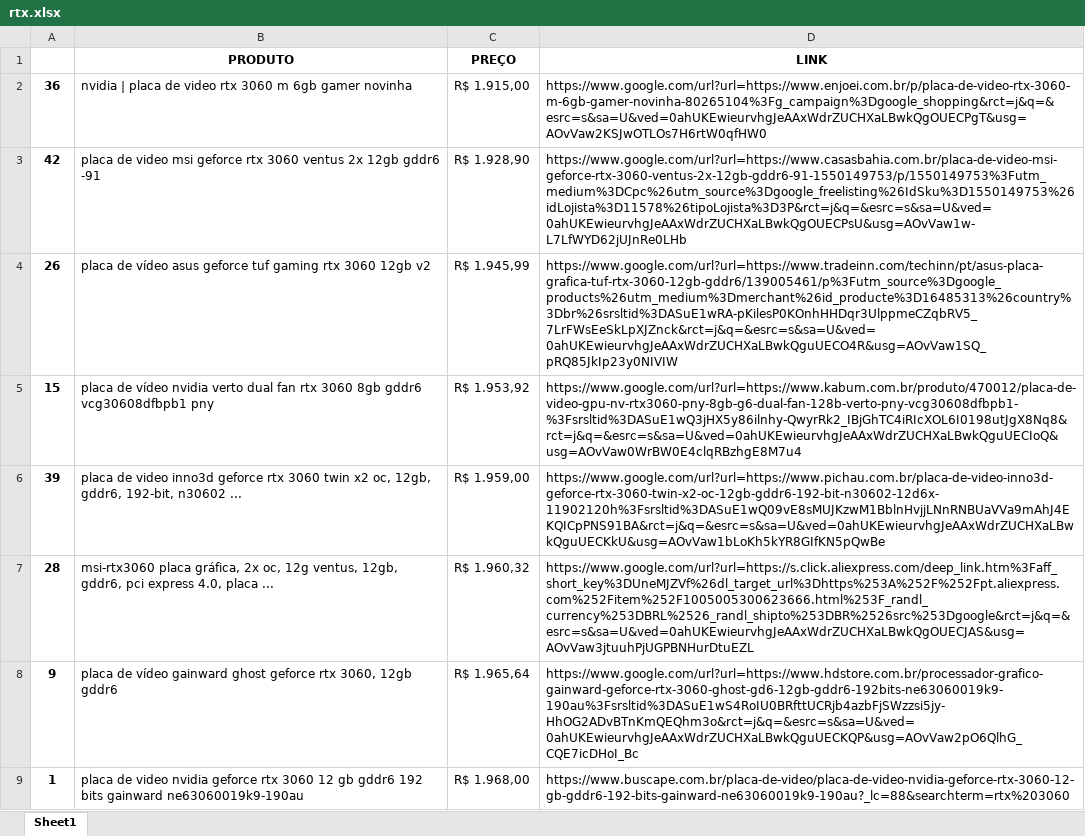
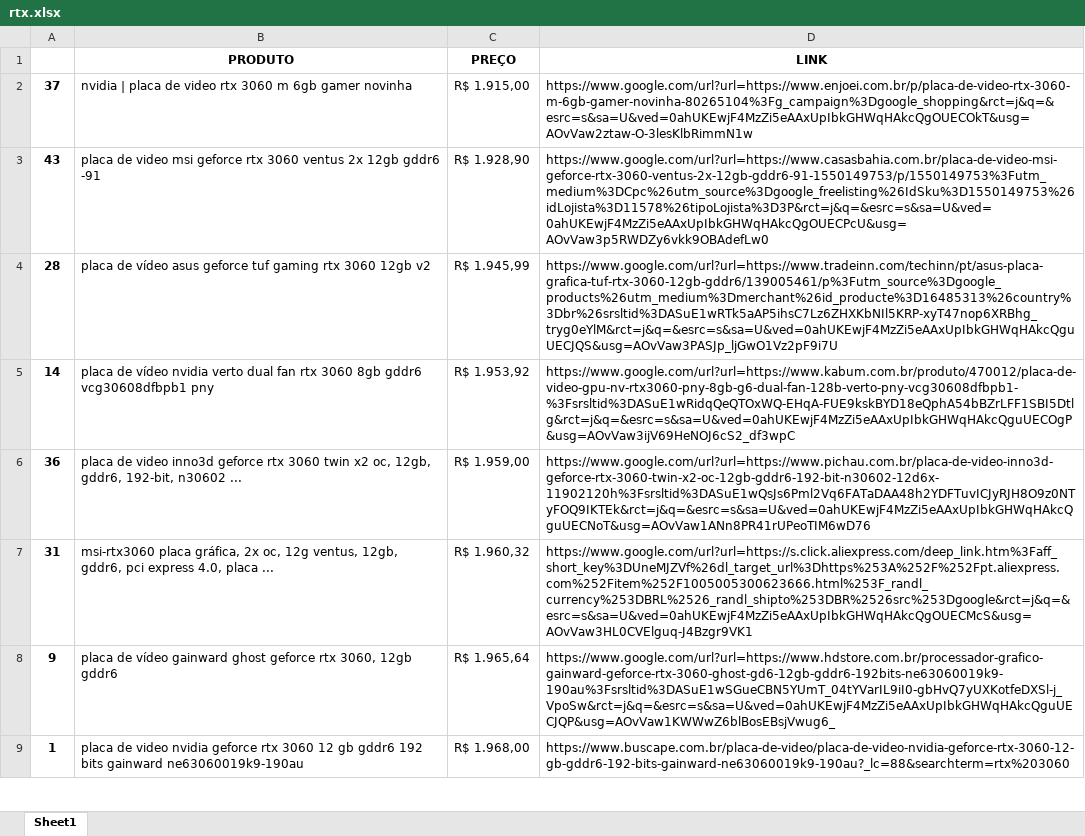
Before and after one commit to NicoArth-17/pesquisa_de_preco, an Excel workbook: PesquisarPreço/arquivos/resultados/rtx.xlsx, sheet Sheet1, drawn as a sheet; only a part is shown; values as stored, in another font and other column widths than the file's, no borders; the diff covers the shown part only; the diff names each change by its address in the sheet, - before the commit and + after, or states it on an @@ line.

Commit message:
arquivos gerados

```diff
--- a/PesquisarPreço/arquivos/resultados/rtx.xlsx (sheet Sheet1)
+++ b/PesquisarPreço/arquivos/resultados/rtx.xlsx (sheet Sheet1)
-A2: 36
+A2: 37
-D2 (LINK): https://www.google.com/url?url=https://www.enjoei.com.br/p/placa-de-video-rtx-3060-m-6gb-gamer-novinha-80265104%3Fg_campaign%3Dgoogle_shopping&rct=j&q=&esrc=s&sa=U&ved=0ahUKEwieurvhgJeAAxWdrZUCHXaLBwkQgOUECPgT&usg=AOvVaw2KSJwOTLOs7H6rtW0qfHW0
+D2 (LINK): https://www.google.com/url?url=https://www.enjoei.com.br/p/placa-de-video-rtx-3060-m-6gb-gamer-novinha-80265104%3Fg_campaign%3Dgoogle_shopping&rct=j&q=&esrc=s&sa=U&ved=0ahUKEwjF4MzZi5eAAxUpIbkGHWqHAkcQgOUECOkT&usg=AOvVaw2ztaw-O-3lesKlbRimmN1w
-A3: 42
+A3: 43
-D3 (LINK): https://www.google.com/url?url=https://www.casasbahia.com.br/placa-de-video-msi-geforce-rtx-3060-ventus-2x-12gb-gddr6-91-1550149753/p/1550149753%3Futm_medium%3DCpc%26utm_source%3Dgoogle_freelisting%26IdSku%3D1550149753%26idLojista%3D11578%26tipoLojista%3D3P&rct=j&q=&esrc=s&sa=U&ved=0ahUKEwieurvhgJeAAxWdrZUCHXaLBwkQgOUECPsU&usg=AOvVaw1w-L7LfWYD62jUJnRe0LHb
+D3 (LINK): https://www.google.com/url?url=https://www.casasbahia.com.br/placa-de-video-msi-geforce-rtx-3060-ventus-2x-12gb-gddr6-91-1550149753/p/1550149753%3Futm_medium%3DCpc%26utm_source%3Dgoogle_freelisting%26IdSku%3D1550149753%26idLojista%3D11578%26tipoLojista%3D3P&rct=j&q=&esrc=s&sa=U&ved=0ahUKEwjF4MzZi5eAAxUpIbkGHWqHAkcQgOUECPcU&usg=AOvVaw3p5RWDZy6vkk9OBAdefLw0
-A4: 26
+A4: 28
-D4 (LINK): https://www.google.com/url?url=https://www.tradeinn.com/techinn/pt/asus-placa-grafica-tuf-rtx-3060-12gb-gddr6/139005461/p%3Futm_source%3Dgoogle_products%26utm_medium%3Dmerchant%26id_producte%3D16485313%26country%3Dbr%26srsltid%3DASuE1wRA-pKilesP0KOnhHHDqr3UlppmeCZqbRV5_7LrFWsEeSkLpXJZnck&rct=j&q=&esrc=s&sa=U&ved=0ahUKEwieurvhgJeAAxWdrZUCHXaLBwkQguUECO4R&usg=AOvVaw1SQ_pRQ85JkIp23y0NIVIW
+D4 (LINK): https://www.google.com/url?url=https://www.tradeinn.com/techinn/pt/asus-placa-grafica-tuf-rtx-3060-12gb-gddr6/139005461/p%3Futm_source%3Dgoogle_products%26utm_medium%3Dmerchant%26id_producte%3D16485313%26country%3Dbr%26srsltid%3DASuE1wRTk5aAP5ihsC7Lz6ZHXKbNIl5KRP-xyT47nop6XRBhg_tryg0eYlM&rct=j&q=&esrc=s&sa=U&ved=0ahUKEwjF4MzZi5eAAxUpIbkGHWqHAkcQguUECJQS&usg=AOvVaw3PASJp_ljGwO1Vz2pF9i7U
-A5: 15
+A5: 14
-D5 (LINK): https://www.google.com/url?url=https://www.kabum.com.br/produto/470012/placa-de-video-gpu-nv-rtx3060-pny-8gb-g6-dual-fan-128b-verto-pny-vcg30608dfbpb1-%3Fsrsltid%3DASuE1wQ3jHX5y86ilnhy-QwyrRk2_IBjGhTC4iRIcXOL6I0198utJgX8Nq8&rct=j&q=&esrc=s&sa=U&ved=0ahUKEwieurvhgJeAAxWdrZUCHXaLBwkQguUECIoQ&usg=AOvVaw0WrBW0E4clqRBzhgE8M7u4
+D5 (LINK): https://www.google.com/url?url=https://www.kabum.com.br/produto/470012/placa-de-video-gpu-nv-rtx3060-pny-8gb-g6-dual-fan-128b-verto-pny-vcg30608dfbpb1-%3Fsrsltid%3DASuE1wRidqQeQTOxWQ-EHqA-FUE9kskBYD18eQphA54bBZrLFF1SBI5Dtlg&rct=j&q=&esrc=s&sa=U&ved=0ahUKEwjF4MzZi5eAAxUpIbkGHWqHAkcQguUECOgP&usg=AOvVaw3ijV69HeNOJ6cS2_df3wpC
-A6: 39
+A6: 36
-D6 (LINK): https://www.google.com/url?url=https://www.pichau.com.br/placa-de-video-inno3d-geforce-rtx-3060-twin-x2-oc-12gb-gddr6-192-bit-n30602-12d6x-11902120h%3Fsrsltid%3DASuE1wQ09vE8sMUJKzwM1BblnHvjjLNnRNBUaVVa9mAhJ4EKQICpPNS91BA&rct=j&q=&esrc=s&sa=U&ved=0ahUKEwieurvhgJeAAxWdrZUCHXaLBwkQguUECKkU&usg=AOvVaw1bLoKh5kYR8GIfKN5pQwBe
+D6 (LINK): https://www.google.com/url?url=https://www.pichau.com.br/placa-de-video-inno3d-geforce-rtx-3060-twin-x2-oc-12gb-gddr6-192-bit-n30602-12d6x-11902120h%3Fsrsltid%3DASuE1wQsJs6Pml2Vq6FATaDAA48h2YDFTuvICJyRJH8O9z0NTyFOQ9IKTEk&rct=j&q=&esrc=s&sa=U&ved=0ahUKEwjF4MzZi5eAAxUpIbkGHWqHAkcQguUECNoT&usg=AOvVaw1ANn8PR41rUPeoTIM6wD76
-A7: 28
+A7: 31
-D7 (LINK): https://www.google.com/url?url=https://s.click.aliexpress.com/deep_link.htm%3Faff_short_key%3DUneMJZVf%26dl_target_url%3Dhttps%253A%252F%252Fpt.aliexpress.com%252Fitem%252F1005005300623666.html%253F_randl_currency%253DBRL%2526_randl_shipto%253DBR%2526src%253Dgoogle&rct=j&q=&esrc=s&sa=U&ved=0ahUKEwieurvhgJeAAxWdrZUCHXaLBwkQgOUECJAS&usg=AOvVaw3jtuuhPjUGPBNHurDtuEZL
+D7 (LINK): https://www.google.com/url?url=https://s.click.aliexpress.com/deep_link.htm%3Faff_short_key%3DUneMJZVf%26dl_target_url%3Dhttps%253A%252F%252Fpt.aliexpress.com%252Fitem%252F1005005300623666.html%253F_randl_currency%253DBRL%2526_randl_shipto%253DBR%2526src%253Dgoogle&rct=j&q=&esrc=s&sa=U&ved=0ahUKEwjF4MzZi5eAAxUpIbkGHWqHAkcQgOUECMcS&usg=AOvVaw3HL0CVElguq-J4Bzgr9VK1
-D8 (LINK): https://www.google.com/url?url=https://www.hdstore.com.br/processador-grafico-gainward-geforce-rtx-3060-ghost-gd6-12gb-gddr6-192bits-ne63060019k9-190au%3Fsrsltid%3DASuE1wS4RoIU0BRfttUCRjb4azbFjSWzzsi5jy-HhOG2ADvBTnKmQEQhm3o&rct=j&q=&esrc=s&sa=U&ved=0ahUKEwieurvhgJeAAxWdrZUCHXaLBwkQguUECKQP&usg=AOvVaw2pO6QlhG_CQE7icDHoI_Bc
+D8 (LINK): https://www.google.com/url?url=https://www.hdstore.com.br/processador-grafico-gainward-geforce-rtx-3060-ghost-gd6-12gb-gddr6-192bits-ne63060019k9-190au%3Fsrsltid%3DASuE1wSGueCBN5YUmT_04tYVarIL9iI0-gbHvQ7yUXKotfeDXSl-j_VpoSw&rct=j&q=&esrc=s&sa=U&ved=0ahUKEwjF4MzZi5eAAxUpIbkGHWqHAkcQguUECJQP&usg=AOvVaw1KWWwZ6blBosEBsjVwug6_
```
Also changed, not shown: 8 added rows, 8 removed rows and 43 edited cells elsewhere in this sheet, PesquisarPreço/arquivos/resultados/iphone.xlsx.
